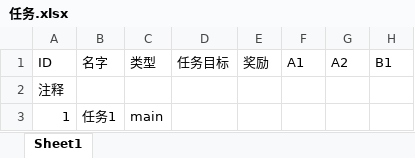
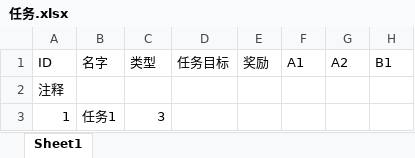
Before and after one commit to quanchangnai/quan, an Excel workbook: config/excel/任务.xlsx, sheet Sheet1, drawn as a sheet; only a part is shown; values as stored, in another font and other column widths than the file's, no borders; the diff names each change by its address in the sheet, - before the commit and + after, or states it on an @@ line.

```diff
--- a/config/excel/任务.xlsx (sheet Sheet1)
+++ b/config/excel/任务.xlsx (sheet Sheet1)
-C3: main
+C3: 3
```
Also changed, not shown: 8 other files.
